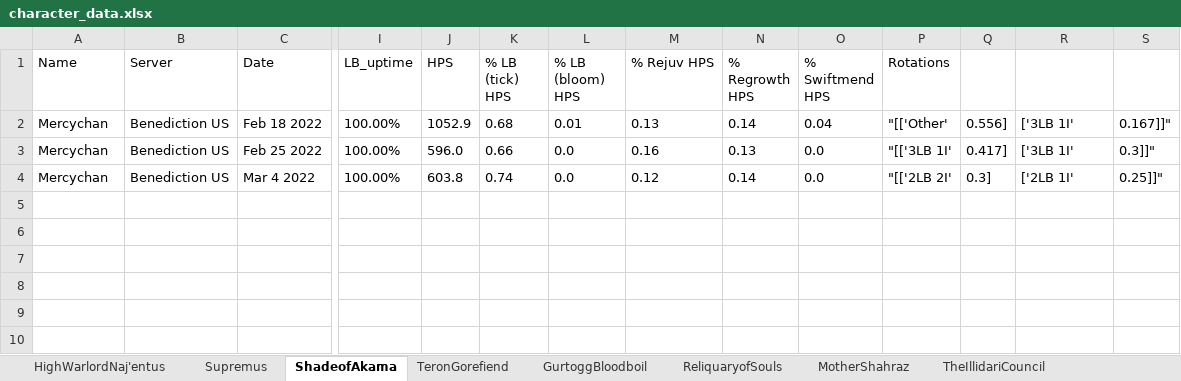
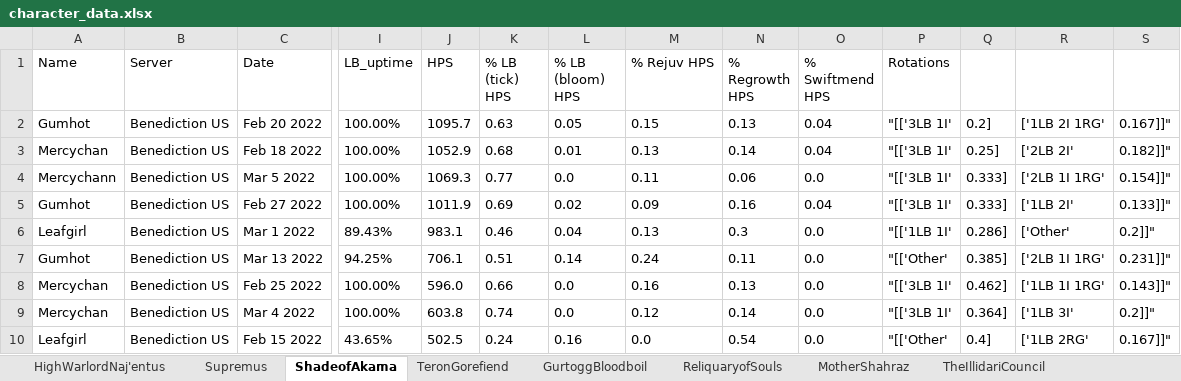
Before and after one commit to msdec321/DataAnalysisWorkbooks, an Excel workbook: warcraftLogs/character_data/character_data.xlsx, sheet ShadeofAkama, drawn as a sheet; only a part is shown, gaps mark what is left out; values as stored, in another font and other column widths than the file's, no borders; addresses are those after the commit; rows hold the shown columns only; the diff names each change by its address in the sheet, - before the commit and + after, or states it on an @@ line.

```diff
--- a/warcraftLogs/character_data/character_data.xlsx (sheet ShadeofAkama)
+++ b/warcraftLogs/character_data/character_data.xlsx (sheet ShadeofAkama)
+row 2: Gumhot | Benediction US | Feb 20 2022 | 100.00% | 1095.7 | 0.63 | 0.05 | 0.15 | 0.13 | 0.04 | "[['3LB 1I' | 0.2] | ['1LB 2I 1RG' | 0.167]]"
-P3 (Rotations): "[['Other'
+P3 (Rotations): "[['3LB 1I'
-Q3: 0.556]
+Q3: 0.25]
-R3: ['3LB 1I'
+R3: ['2LB 2I'
-S3: 0.167]]"
+S3: 0.182]]"
+row 4: Mercychann | Benediction US | Mar 5 2022 | 100.00% | 1069.3 | 0.77 | 0.0 | 0.11 | 0.06 | 0.0 | "[['3LB 1I' | 0.333] | ['2LB 1I 1RG' | 0.154]]"
+row 5: Gumhot | Benediction US | Feb 27 2022 | 100.00% | 1011.9 | 0.69 | 0.02 | 0.09 | 0.16 | 0.04 | "[['3LB 1I' | 0.333] | ['1LB 2I' | 0.133]]"
+row 6: Leafgirl | Benediction US | Mar 1 2022 | 89.43% | 983.1 | 0.46 | 0.04 | 0.13 | 0.3 | 0.0 | "[['1LB 1I' | 0.286] | ['Other' | 0.2]]"
+row 7: Gumhot | Benediction US | Mar 13 2022 | 94.25% | 706.1 | 0.51 | 0.14 | 0.24 | 0.11 | 0.0 | "[['Other' | 0.385] | ['2LB 1I 1RG' | 0.231]]"
-Q8: 0.417]
+Q8: 0.462]
-R8: ['3LB 1I'
+R8: ['1LB 1I 1RG'
-S8: 0.3]]"
+S8: 0.143]]"
-P9 (Rotations): "[['2LB 2I'
+P9 (Rotations): "[['3LB 1I'
-Q9: 0.3]
+Q9: 0.364]
-R9: ['2LB 1I'
+R9: ['1LB 3I'
-S9: 0.25]]"
+S9: 0.2]]"
+row 10: Leafgirl | Benediction US | Feb 15 2022 | 43.65% | 502.5 | 0.24 | 0.16 | 0.0 | 0.54 | 0.0 | "[['Other' | 0.4] | ['1LB 2RG' | 0.167]]"
```
Also changed, not shown: sheet Supremus, sheet HighWarlordNaj'entus, sheet RageWinterchill, sheet TeronGorefiend, sheet IllidanStormrage, sheet Anetheron, 7 more sheets.
